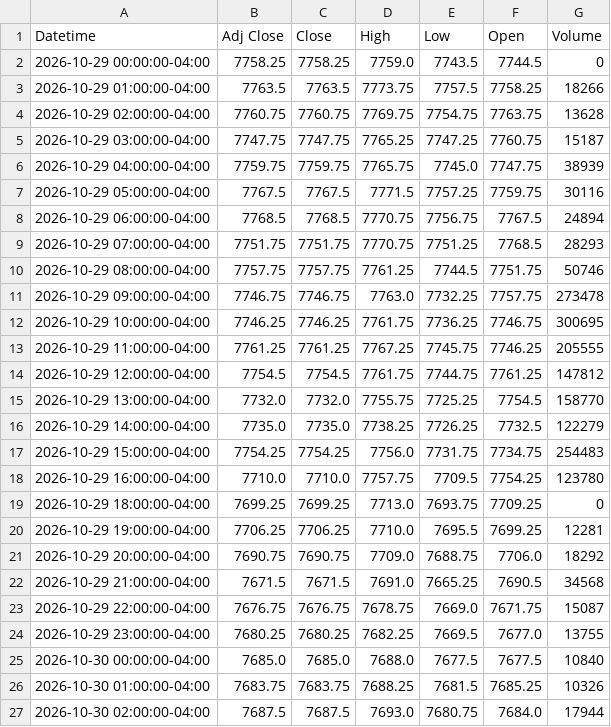
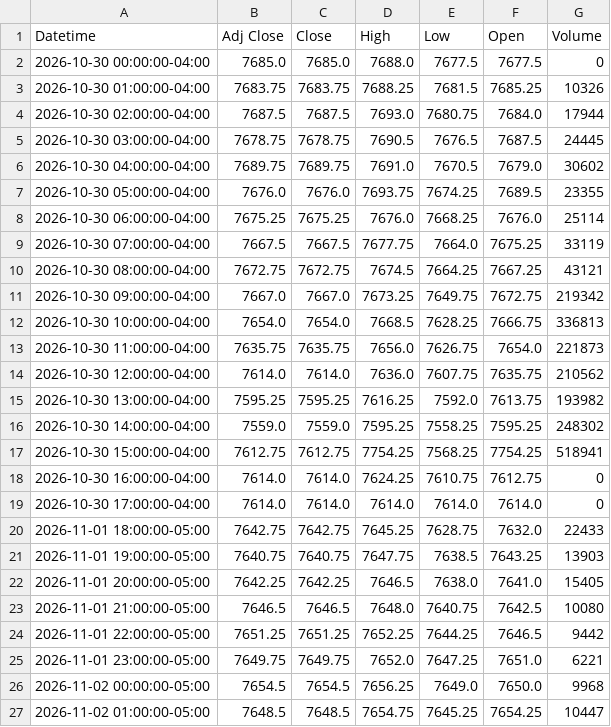
Before and after one commit to Jordan4369/mes-data, a CSV file: data/es_1h.csv, drawn as a sheet; only a part is shown; the shorter side is filled out with more unchanged rows; the diff covers the shown part only.

Commit message:
update data

```diff
--- a/data/es_1h.csv
+++ b/data/es_1h.csv
@@ -1,26 +1,3 @@
 Datetime,Adj Close,Close,High,Low,Open,Volume
-2026-10-29 00:00:00-04:00,7758.25,7758.25,7759.0,7743.5,7744.5,0
-2026-10-29 01:00:00-04:00,7763.5,7763.5,7773.75,7757.5,7758.25,18266
-2026-10-29 02:00:00-04:00,7760.75,7760.75,7769.75,7754.75,7763.75,13628
-2026-10-29 03:00:00-04:00,7747.75,7747.75,7765.25,7747.25,7760.75,15187
-2026-10-29 04:00:00-04:00,7759.75,7759.75,7765.75,7745.0,7747.75,38939
-2026-10-29 05:00:00-04:00,7767.5,7767.5,7771.5,7757.25,7759.75,30116
-2026-10-29 06:00:00-04:00,7768.5,7768.5,7770.75,7756.75,7767.5,24894
-2026-10-29 07:00:00-04:00,7751.75,7751.75,7770.75,7751.25,7768.5,28293
-2026-10-29 08:00:00-04:00,7757.75,7757.75,7761.25,7744.5,7751.75,50746
-2026-10-29 09:00:00-04:00,7746.75,7746.75,7763.0,7732.25,7757.75,273478
-2026-10-29 10:00:00-04:00,7746.25,7746.25,7761.75,7736.25,7746.75,300695
-2026-10-29 11:00:00-04:00,7761.25,7761.25,7767.25,7745.75,7746.25,205555
-2026-10-29 12:00:00-04:00,7754.5,7754.5,7761.75,7744.75,7761.25,147812
-2026-10-29 13:00:00-04:00,7732.0,7732.0,7755.75,7725.25,7754.5,158770
-2026-10-29 14:00:00-04:00,7735.0,7735.0,7738.25,7726.25,7732.5,122279
-2026-10-29 15:00:00-04:00,7754.25,7754.25,7756.0,7731.75,7734.75,254483
-2026-10-29 16:00:00-04:00,7710.0,7710.0,7757.75,7709.5,7754.25,123780
-2026-10-29 18:00:00-04:00,7699.25,7699.25,7713.0,7693.75,7709.25,0
-2026-10-29 19:00:00-04:00,7706.25,7706.25,7710.0,7695.5,7699.25,12281
-2026-10-29 20:00:00-04:00,7690.75,7690.75,7709.0,7688.75,7706.0,18292
-2026-10-29 21:00:00-04:00,7671.5,7671.5,7691.0,7665.25,7690.5,34568
-2026-10-29 22:00:00-04:00,7676.75,7676.75,7678.75,7669.0,7671.75,15087
-2026-10-29 23:00:00-04:00,7680.25,7680.25,7682.25,7669.5,7677.0,13755
-2026-10-30 00:00:00-04:00,7685.0,7685.0,7688.0,7677.5,7677.5,10840
+2026-10-30 00:00:00-04:00,7685.0,7685.0,7688.0,7677.5,7677.5,0
 2026-10-30 01:00:00-04:00,7683.75,7683.75,7688.25,7681.5,7685.25,10326
```
Also changed, not shown: 3 edited cells elsewhere in this file, data/vix_1h.csv, 1 other file.
